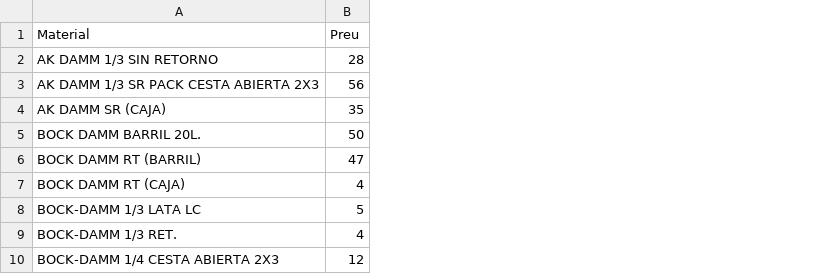
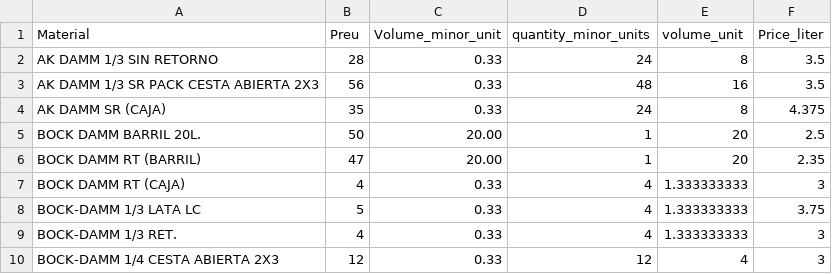
Before and after one commit to kerim-kilic/BAProjectMEM, a CSV file: data/material_preu_damm.csv, drawn as a sheet; only a part is shown; the diff names each change by its address in the sheet, - before the commit and + after, or states it on an @@ line.

```diff
--- a/data/material_preu_damm.csv
+++ b/data/material_preu_damm.csv
+column C (Volume_minor_unit), rows 2-10: 0.33 | 0.33 | 0.33 | 20.00 | 20.00 | 0.33 | 0.33 | 0.33 | 0.33
+column D (quantity_minor_units), rows 2-10: 24 | 48 | 24 | 1 | 1 | 4 | 4 | 4 | 12
+column E (volume_unit), rows 2-10: 8 | 16 | 8 | 20 | 20 | 1.333333333 | 1.333333333 | 1.333333333 | 4
+column F (Price_liter), rows 2-10: 3.5 | 3.5 | 4.375 | 2.5 | 2.35 | 3 | 3.75 | 3 | 3
```
Also changed, not shown: 1 other file.
